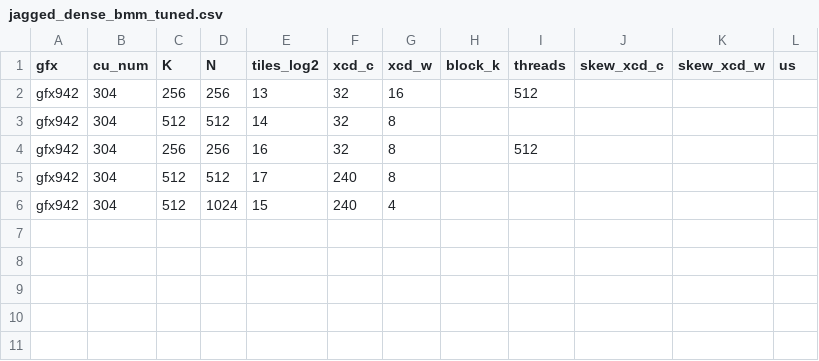
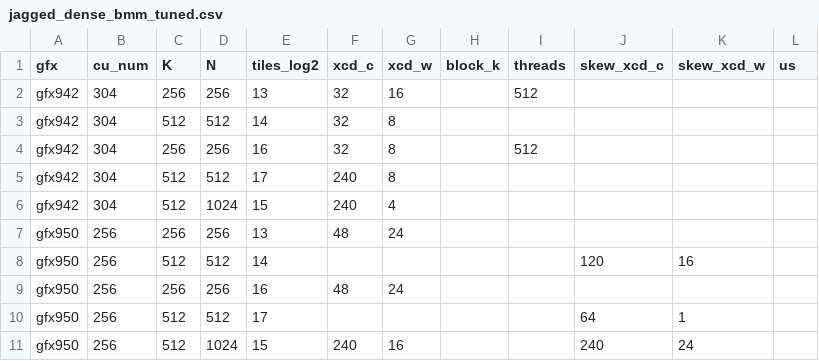
Before and after one commit to anhminhnguyenhoang/aiter, a CSV file: aiter/configs/jagged_dense_bmm_tuned.csv, drawn as a sheet.

```diff
--- a/aiter/configs/jagged_dense_bmm_tuned.csv
+++ b/aiter/configs/jagged_dense_bmm_tuned.csv
@@ -6 +6,6 @@ gfx942,304,512,512,17,240,8,,,,,
 gfx942,304,512,1024,15,240,4,,,,,
+gfx950,256,256,256,13,48,24,,,,,
+gfx950,256,512,512,14,,,,,120,16,
+gfx950,256,256,256,16,48,24,,,,,
+gfx950,256,512,512,17,,,,,64,1,
+gfx950,256,512,1024,15,240,16,,,240,24,
```
